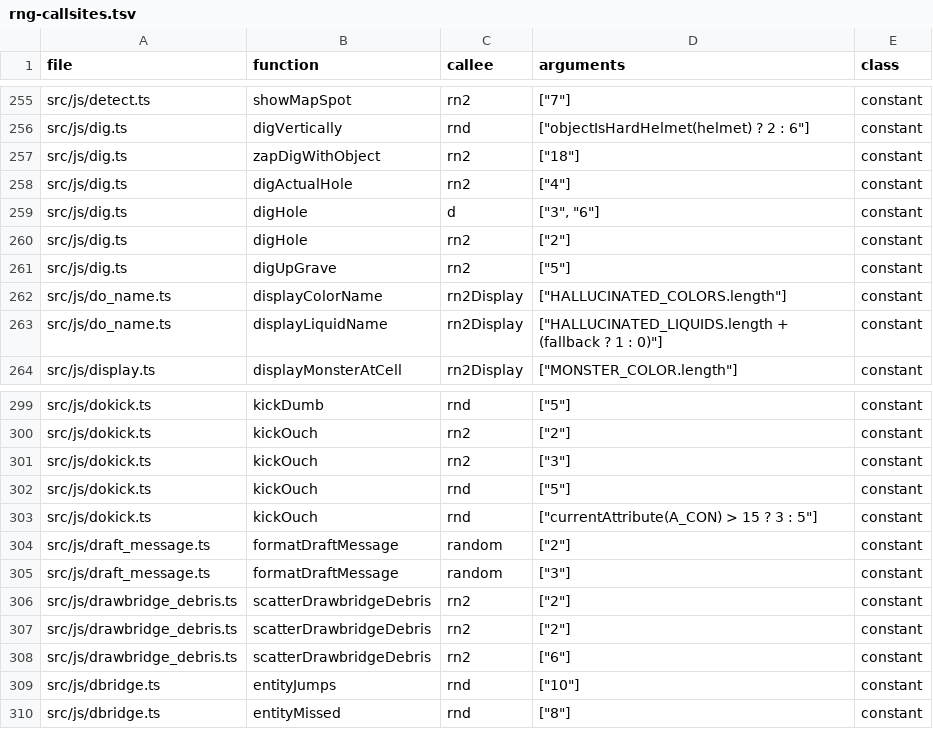
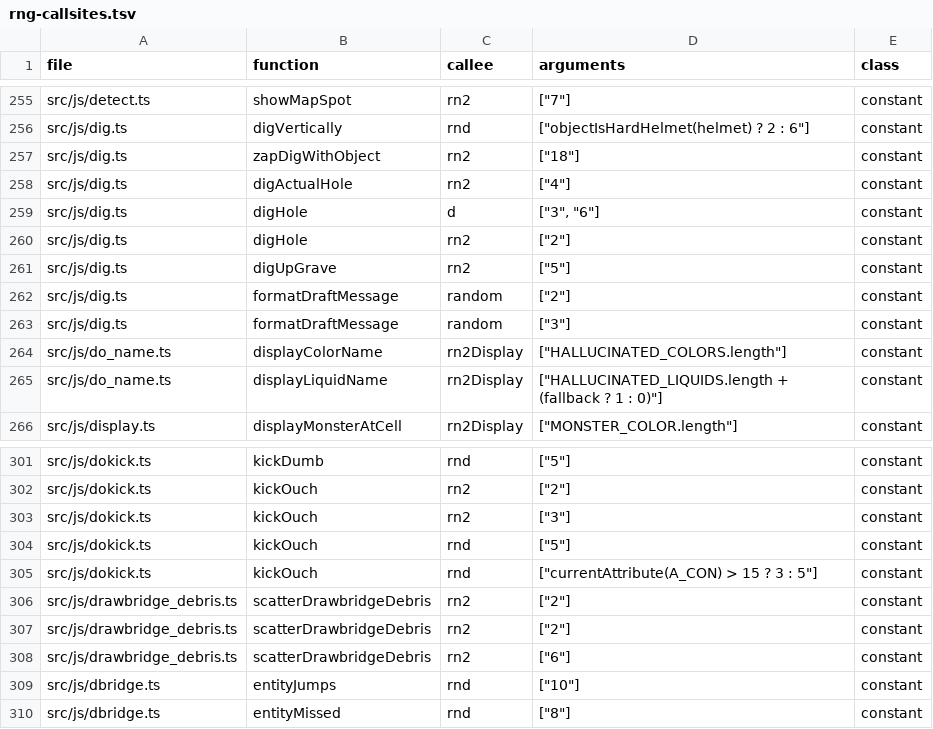
Before and after one commit to daoa0601/teleport-contest, a TSV file: docs/ledger/rng-callsites.tsv, drawn as a sheet; only a part is shown, gaps mark what is left out.

Commit message:
Fold draft_message.ts into dig.ts (pure move of dig.c:draft_message())

```diff
--- a/docs/ledger/rng-callsites.tsv
+++ b/docs/ledger/rng-callsites.tsv
@@ -261,2 +261,4 @@ src/js/dig.ts	digHole	rn2	"[""2""]"	constant
 src/js/dig.ts	digUpGrave	rn2	"[""5""]"	constant
+src/js/dig.ts	formatDraftMessage	random	"[""2""]"	constant
+src/js/dig.ts	formatDraftMessage	random	"[""3""]"	constant
 src/js/do_name.ts	displayColorName	rn2Display	"[""HALLUCINATED_COLORS.length""]"	constant
@@ -303,4 +305,2 @@ src/js/dokick.ts	kickOuch	rnd	"[""5""]"	constant
 src/js/dokick.ts	kickOuch	rnd	"[""currentAttribute(A_CON) > 15 ? 3 : 5""]"	constant
-src/js/draft_message.ts	formatDraftMessage	random	"[""2""]"	constant
-src/js/draft_message.ts	formatDraftMessage	random	"[""3""]"	constant
 src/js/drawbridge_debris.ts	scatterDrawbridgeDebris	rn2	"[""2""]"	constant
```
Also changed, not shown: docs/ledger/c-edges-justified.tsv, 6 other files.
